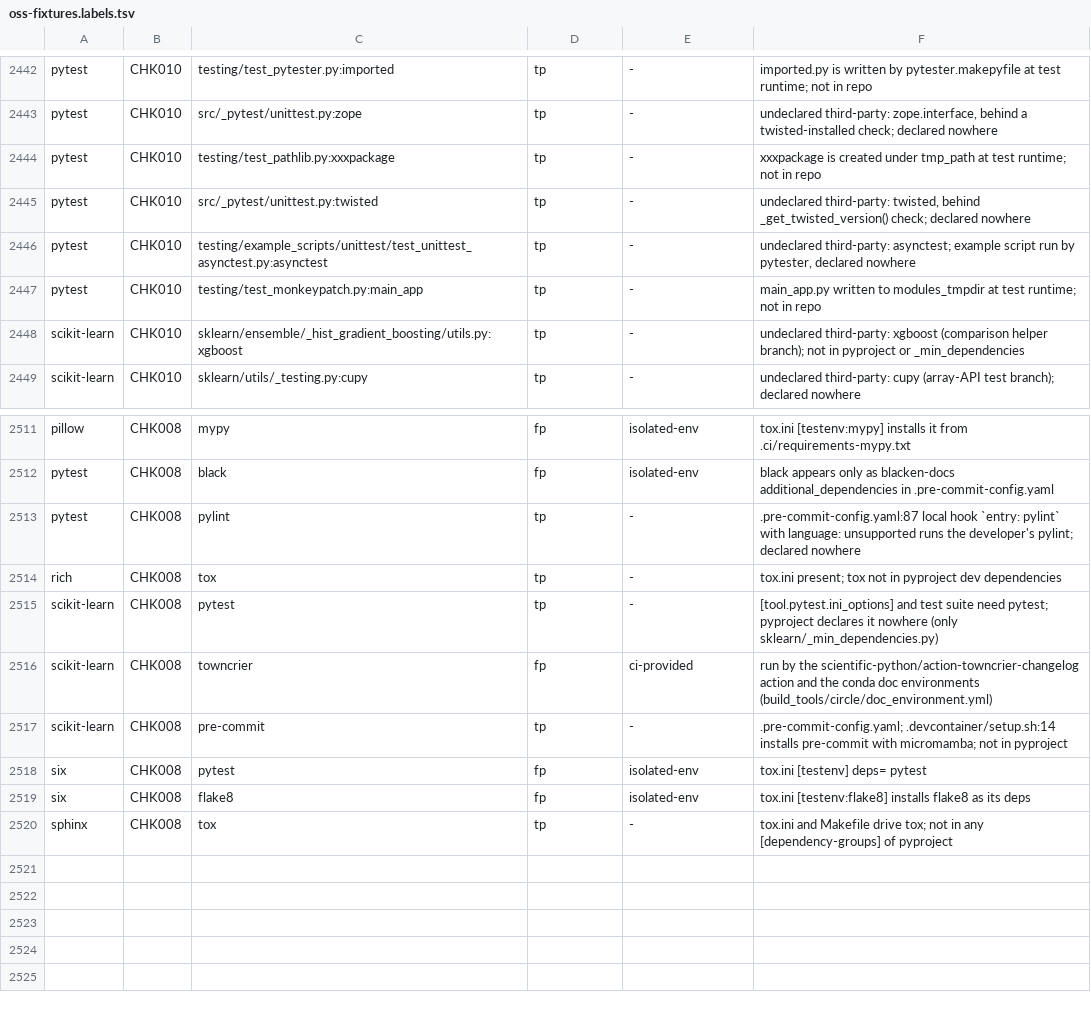
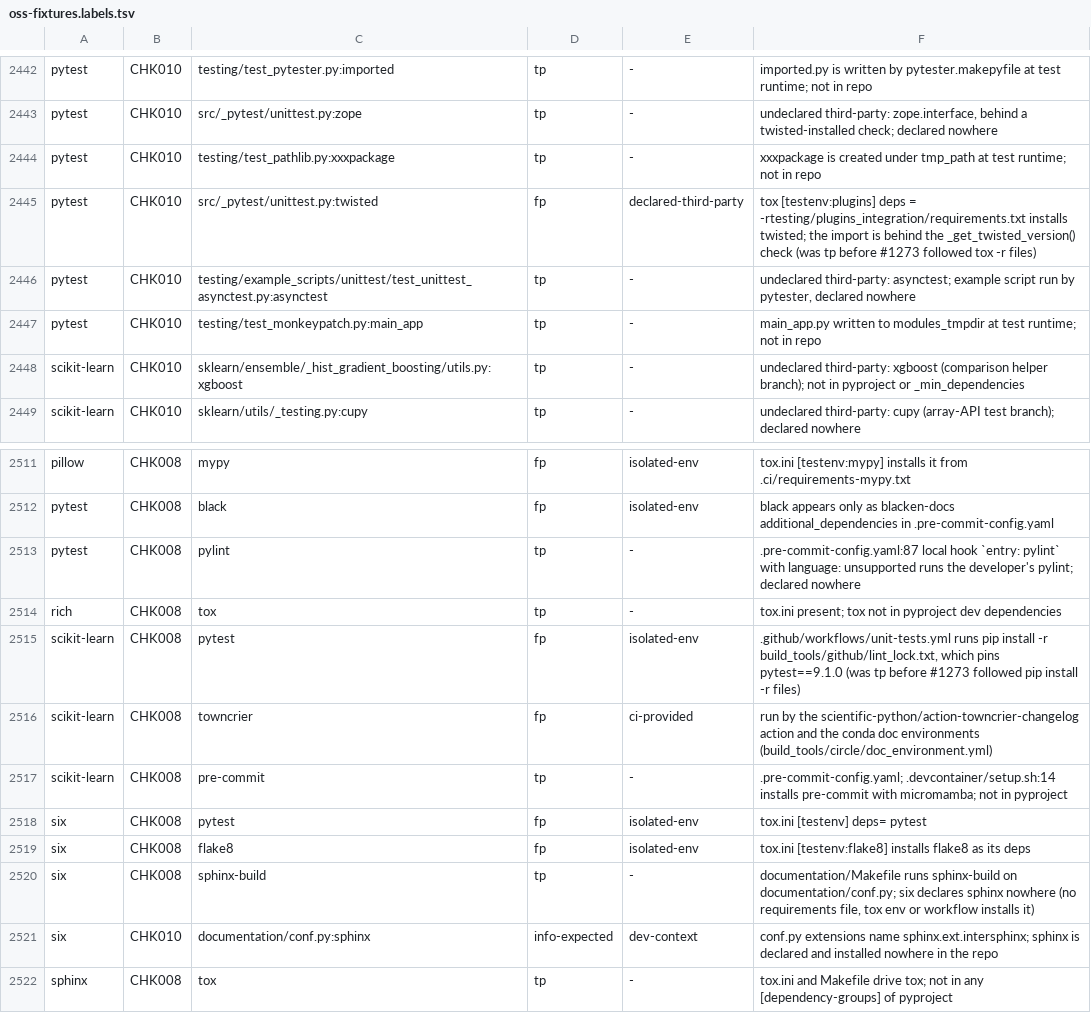
Before and after one commit to watany-dev/chokkin, a TSV file: scripts/oss-fixtures.labels.tsv, drawn as a sheet; only a part is shown, gaps mark what is left out.

```diff
--- a/scripts/oss-fixtures.labels.tsv
+++ b/scripts/oss-fixtures.labels.tsv
@@ -2444,3 +2444,3 @@ pytest	CHK010	src/_pytest/unittest.py:zope	tp	-	undeclared third-party: zope.int
 pytest	CHK010	testing/test_pathlib.py:xxxpackage	tp	-	xxxpackage is created under tmp_path at test runtime; not in repo
-pytest	CHK010	src/_pytest/unittest.py:twisted	tp	-	undeclared third-party: twisted, behind _get_twisted_version() check; declared nowhere
+pytest	CHK010	src/_pytest/unittest.py:twisted	fp	declared-third-party	tox [testenv:plugins] deps = -rtesting/plugins_integration/requirements.txt installs twisted; the import is behind the _get_twisted_version() check (was tp before #1273 followed tox -r files)
 pytest	CHK010	testing/example_scripts/unittest/test_unittest_asynctest.py:asynctest	tp	-	undeclared third-party: asynctest; example script run by pytester, declared nowhere
@@ -2514,3 +2514,3 @@ pytest	CHK008	pylint	tp	-	.pre-commit-config.yaml:87 local hook `entry: pylint`
 rich	CHK008	tox	tp	-	tox.ini present; tox not in pyproject dev dependencies
-scikit-learn	CHK008	pytest	tp	-	[tool.pytest.ini_options] and test suite need pytest; pyproject declares it nowhere (only sklearn/_min_dependencies.py)
+scikit-learn	CHK008	pytest	fp	isolated-env	.github/workflows/unit-tests.yml runs pip install -r build_tools/github/lint_lock.txt, which pins pytest==9.1.0 (was tp before #1273 followed pip install -r files)
 scikit-learn	CHK008	towncrier	fp	ci-provided	run by the scientific-python/action-towncrier-changelog action and the conda doc environments (build_tools/circle/doc_environment.yml)
@@ -2519,2 +2519,4 @@ six	CHK008	pytest	fp	isolated-env	tox.ini [testenv] deps= pytest
 six	CHK008	flake8	fp	isolated-env	tox.ini [testenv:flake8] installs flake8 as its deps
+six	CHK008	sphinx-build	tp	-	documentation/Makefile runs sphinx-build on documentation/conf.py; six declares sphinx nowhere (no requirements file, tox env or workflow installs it)
+six	CHK010	documentation/conf.py:sphinx	info-expected	dev-context	conf.py extensions name sphinx.ext.intersphinx; sphinx is declared and installed nowhere in the repo
 sphinx	CHK008	tox	tp	-	tox.ini and Makefile drive tox; not in any [dependency-groups] of pyproject
```
Also changed, not shown: 25 other files.
